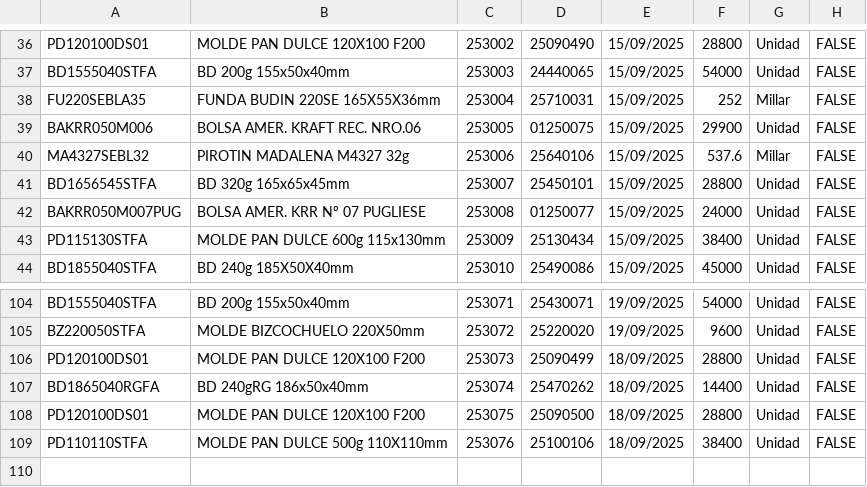
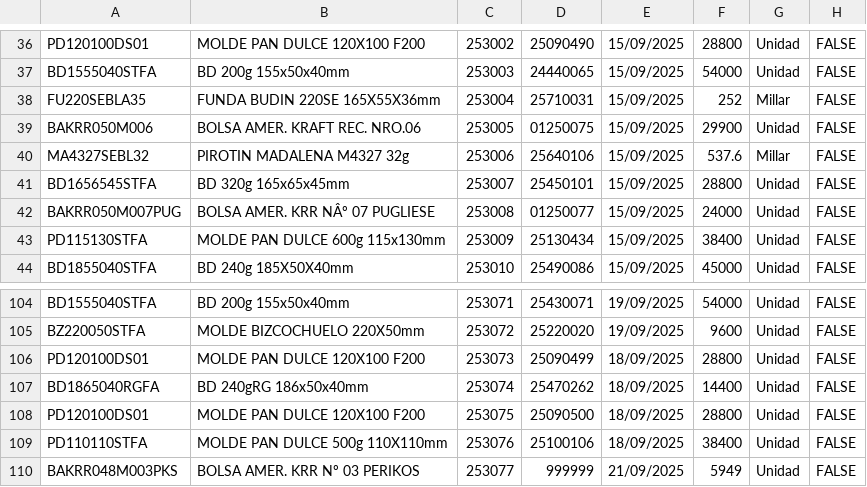
Before and after one commit to gagegfg/Molderil_ListaEmpaque, a CSV file: detallelotes.csv, drawn as a sheet; only a part is shown, gaps mark what is left out; the diff names each change by its address in the sheet, - before the commit and + after, or states it on an @@ line.

Commit message:
Añadiendo pallet 253077 al histórico

```diff
--- a/detallelotes.csv
+++ b/detallelotes.csv
-B42: BOLSA AMER. KRR Nº 07 PUGLIESE
+B42: BOLSA AMER. KRR NÂº 07 PUGLIESE
+row 110: BAKRR048M003PKS | BOLSA AMER. KRR Nº 03 PERIKOS | 253077 | 999999 | 21/09/2025 | 5949 | Unidad | FALSE
```
